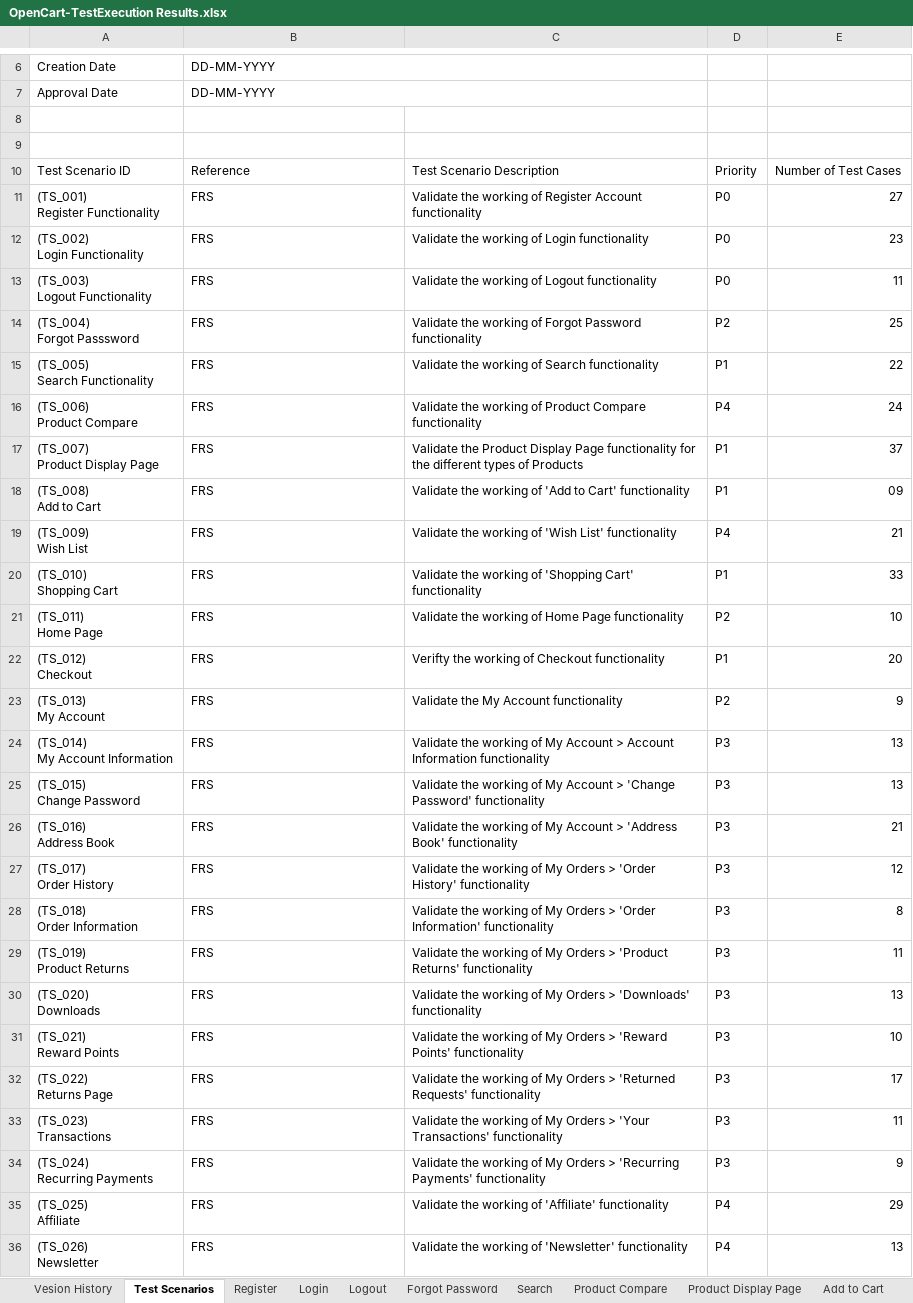
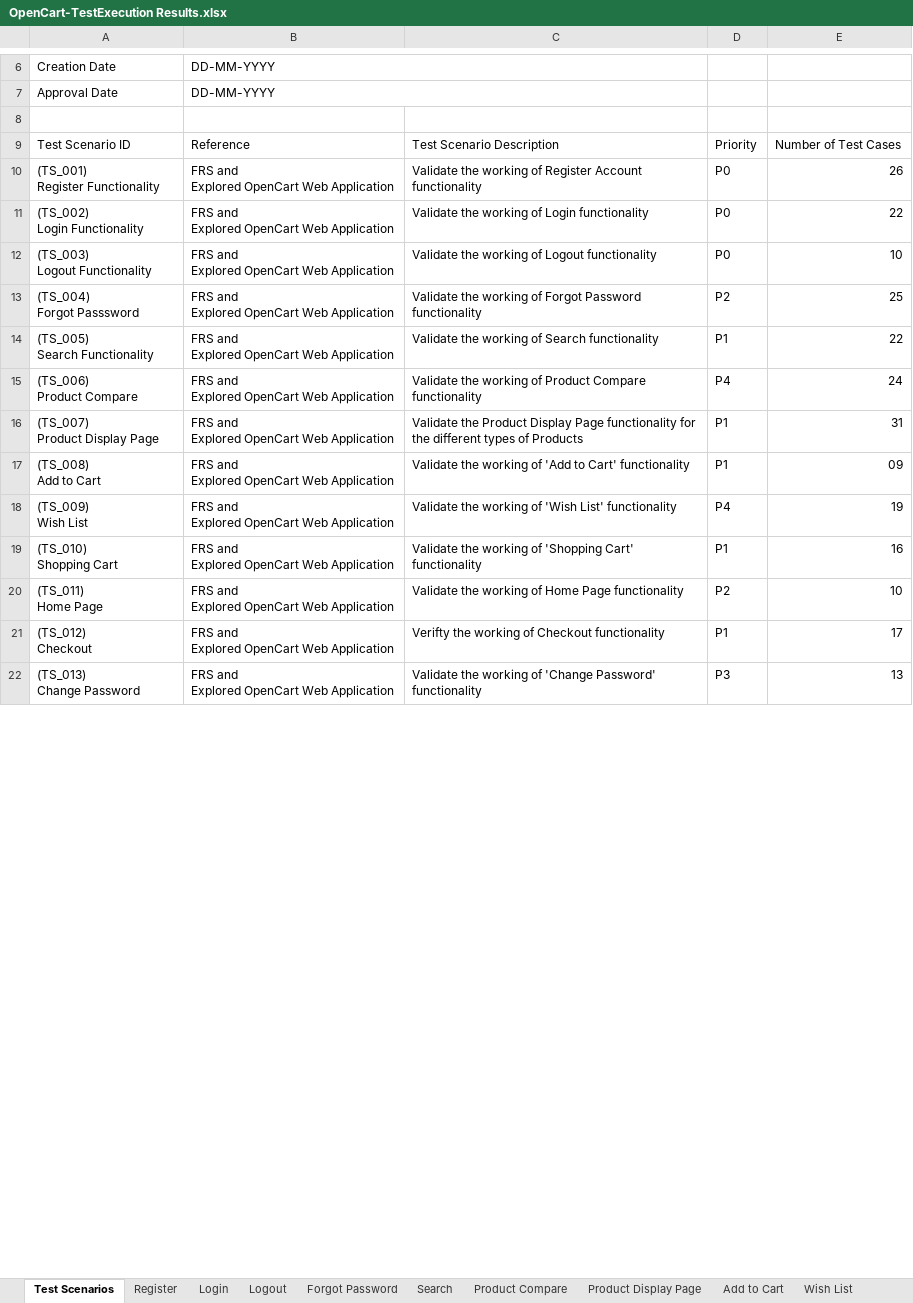
Before and after one commit to Azartambol/Docs_Manual_Testing_Project, an Excel workbook: OpenCart-TestExecution Results.xlsx, sheet Test Scenarios, drawn as a sheet; only a part is shown, gaps mark what is left out; values as stored, in another font and other column widths than the file's, no cell formats; removed rows and columns are numbered as before the commit, all else as after; ↵ is a line break in a cell; the diff covers the shown part only; the diff names each change by its address in the sheet, - before the commit and + after, or states it on an @@ line.

```diff
--- a/OpenCart-TestExecution Results.xlsx (sheet Test Scenarios)
+++ b/OpenCart-TestExecution Results.xlsx (sheet Test Scenarios)
-sheet tab: Vesion History
-row 9: (empty)
-B10:B21: FRS
+B10:B21: FRS and ↵ Explored OpenCart Web Application
-E10: 27
+E10: 26
-E11: 23
+E11: 22
-E12: 11
+E12: 10
-E16: 37
+E16: 31
-E18: 21
+E18: 19
-E19: 33
+E19: 16
-E21: 20
+E21: 17
-row 23: (TS_013) ↵ My Account | FRS | Validate the My Account functionality | P2 | 9
-row 24: (TS_014) ↵ My Account Information | FRS | Validate the working of My Account > Account Information functionality | P3 | 13
-A22: (TS_015) ↵ Change Password
+A22: (TS_013) ↵ Change Password
-B22: FRS
+B22: FRS and ↵ Explored OpenCart Web Application
-C22: …working of My Account > 'Change Password'…
+C22: …working of 'Change Password'…
-row 26: (TS_016) ↵ Address Book | FRS | Validate the working of My Account > 'Address Book' functionality | P3 | 21
-row 27: (TS_017) ↵ Order History | FRS | Validate the working of My Orders > 'Order History' functionality | P3 | 12
-row 28: (TS_018) ↵ Order Information | FRS | Validate the working of My Orders > 'Order Information' functionality | P3 | 8
-row 29: (TS_019) ↵ Product Returns | FRS | Validate the working of My Orders > 'Product Returns' functionality | P3 | 11
-row 30: (TS_020) ↵ Downloads | FRS | Validate the working of My Orders > 'Downloads' functionality | P3 | 13
-row 31: (TS_021) ↵ Reward Points | FRS | Validate the working of My Orders > 'Reward Points' functionality | P3 | 10
-row 32: (TS_022) ↵ Returns Page | FRS | Validate the working of My Orders > 'Returned Requests' functionality | P3 | 17
-row 33: (TS_023) ↵ Transactions | FRS | Validate the working of My Orders > 'Your Transactions' functionality | P3 | 11
-row 34: (TS_024) ↵ Recurring Payments | FRS | Validate the working of My Orders > 'Recurring Payments' functionality | P3 | 9
-row 35: (TS_025) ↵ Affiliate | FRS | Validate the working of 'Affiliate' functionality | P4 | 29
-row 36: (TS_026) ↵ Newsletter | FRS | Validate the working of 'Newsletter' functionality | P4 | 13
```
Also changed, not shown: 1 added row, 4 removed rows and 3 edited cells elsewhere in this sheet, sheet Shopping Cart, sheet Product Display Page, sheet Wish List, sheet Login, sheet Register, sheet Header Menu Footer Options, 9 more sheets, other sheet tabs, cell formats, OpenCart-BugReport.xlsx, OpenCart-RTM.xlsx, 3 other files.
